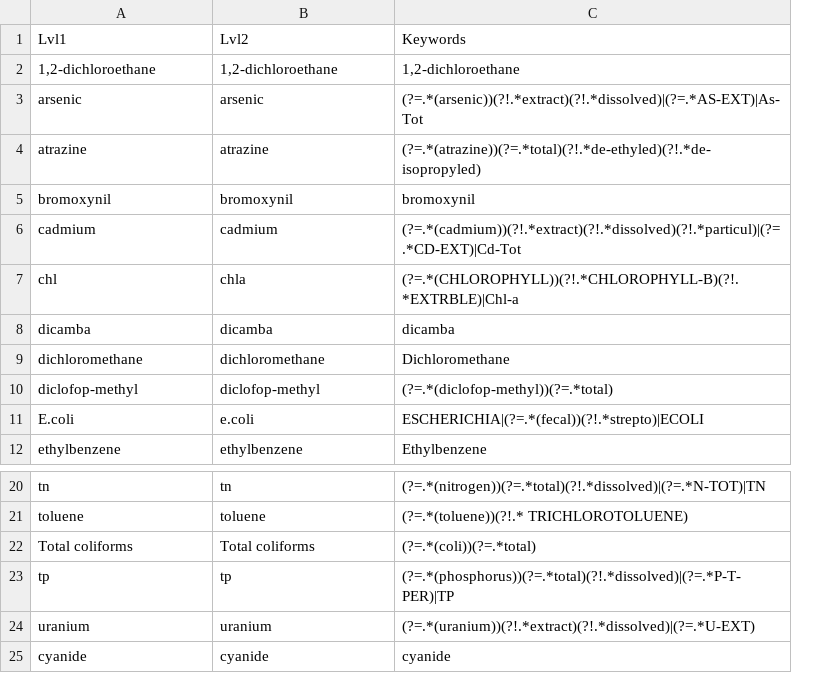
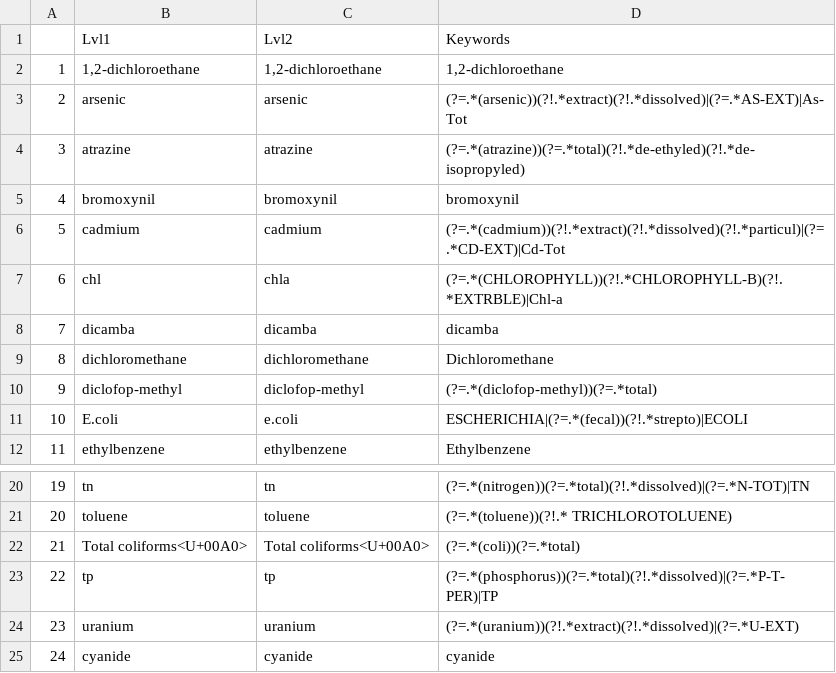
Before and after one commit to nicolasfstgelais/dbExtract, a CSV file: raw/riverData/categories.csv, drawn as a sheet; only a part is shown, gaps mark what is left out; addresses are those after the commit; the diff names each change by its address in the sheet, - before the commit and + after, or states it on an @@ line.

```diff
--- a/raw/riverData/categories.csv
+++ b/raw/riverData/categories.csv
+column A, rows 2-12: 1 | 2 | 3 | 4 | 5 | 6 | 7 | 8 | 9 | 10 | 11; rows 20-25: 19 | 20 | 21 | 22 | 23 | 24
-B22: Total coliforms
+B22: Total coliforms<U+00A0>
-C22: Total coliforms
+C22: Total coliforms<U+00A0>
```
Also changed, not shown: raw/riverData/dbInput.csv, 10 other files.
